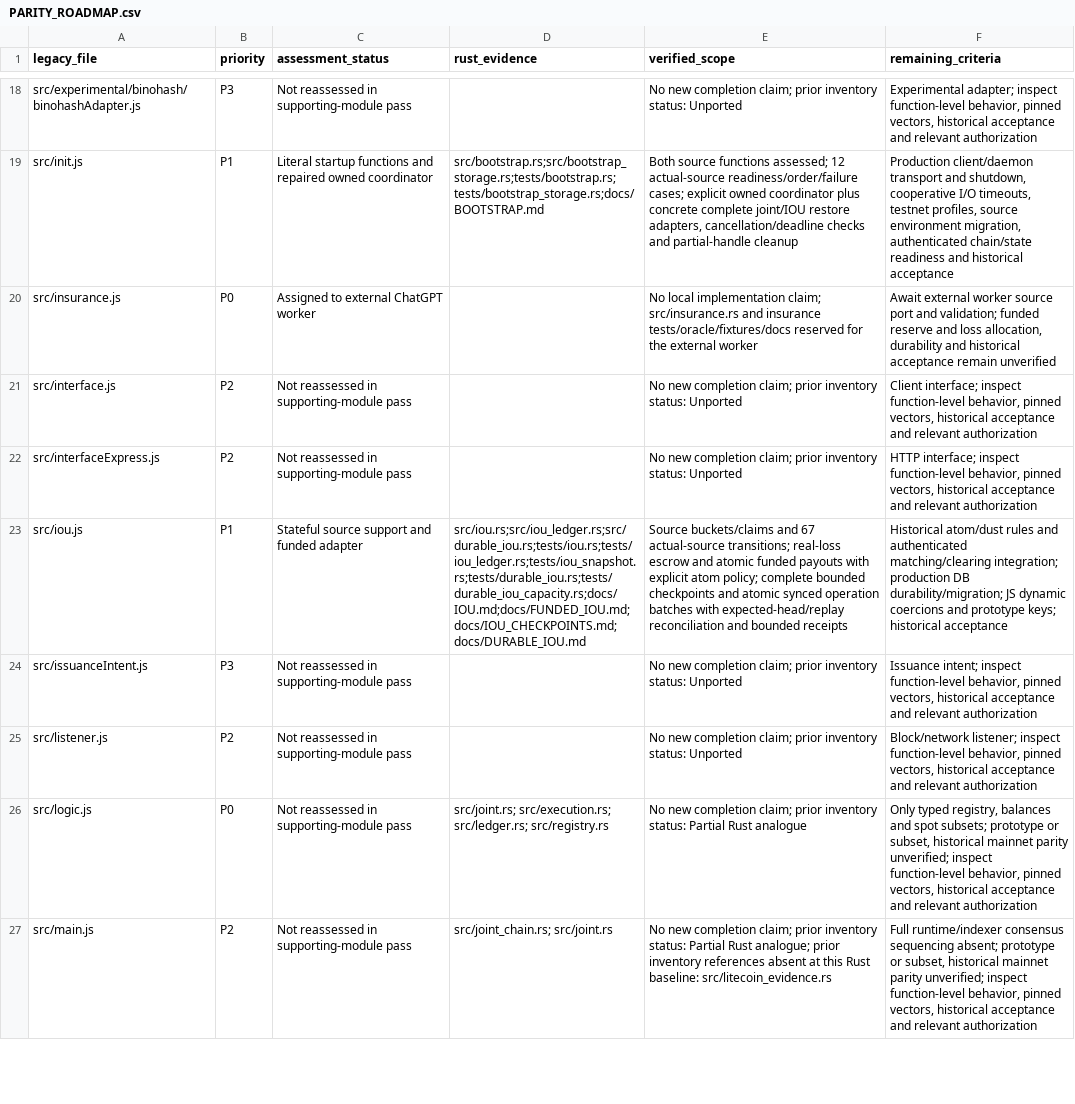
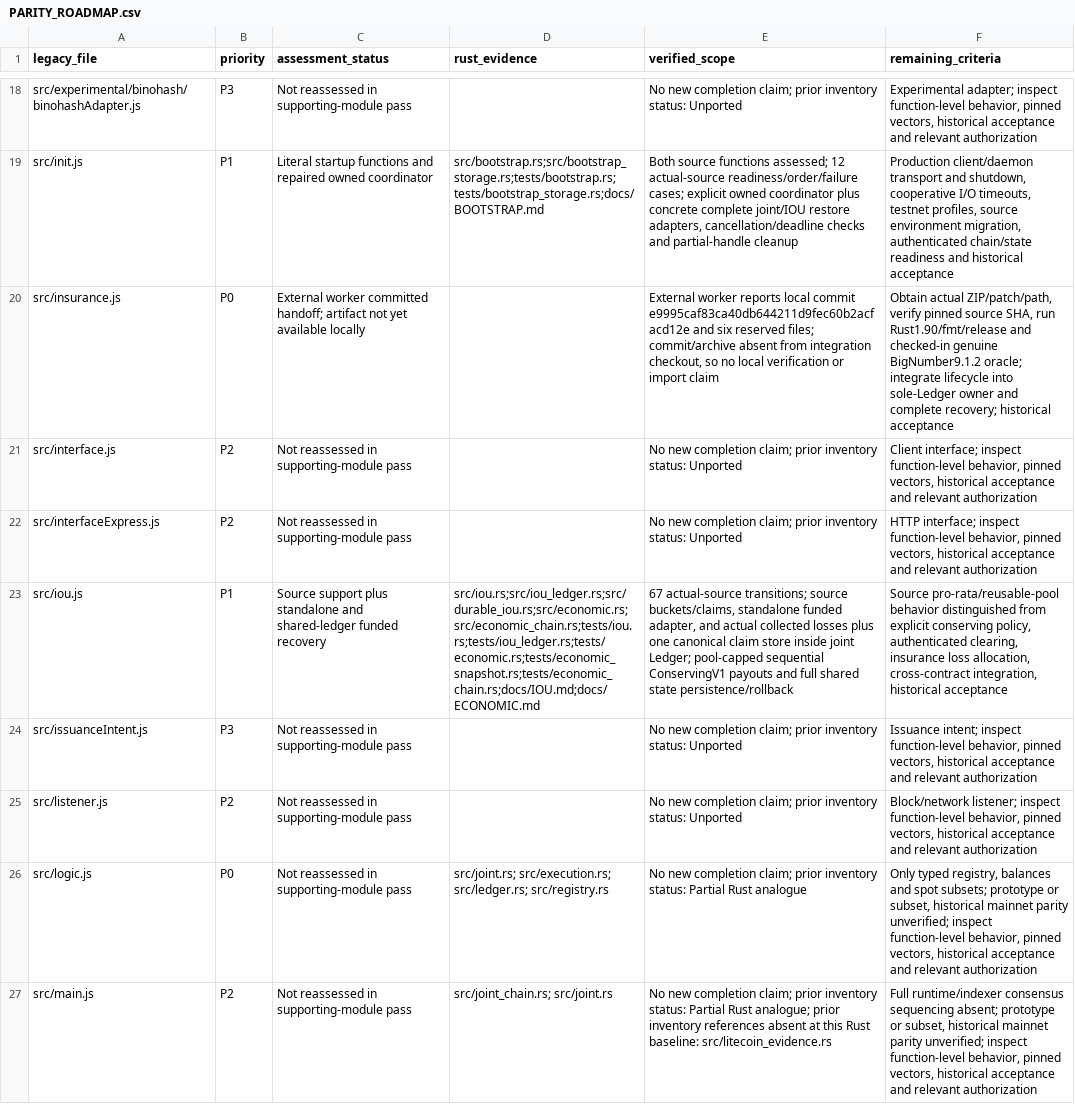
Before and after one commit to patrickdugan/TradeLayer-Rust, a CSV file: docs/PARITY_ROADMAP.csv, drawn as a sheet; only a part is shown, gaps mark what is left out; the diff covers the shown part only; the diff names each change by its address in the sheet, - before the commit and + after, or states it on an @@ line.

Commit message:
feat: execute contract trades atomically in the joint Ledger

```diff
--- a/docs/PARITY_ROADMAP.csv
+++ b/docs/PARITY_ROADMAP.csv
-C20 (assessment_status): Assigned to external ChatGPT worker
+C20 (assessment_status): External worker committed handoff; artifact not yet available locally
-E20 (verified_scope): No local implementation claim; src/insurance.rs and insurance tests/oracle/fixtures/docs reserved for the external worker
+E20 (verified_scope): External worker reports local commit e9995caf83ca40db644211d9fec60b2acfacd12e and six reserved files; commit/archive absent from integration checkout, so no local verification or import claim
-F20 (remaining_criteria): Await external worker source port and validation; funded reserve and loss allocation, durability and historical acceptance remain unverified
+F20 (remaining_criteria): Obtain actual ZIP/patch/path, verify pinned source SHA, run Rust1.90/fmt/release and checked-in genuine BigNumber9.1.2 oracle; integrate lifecycle into sole-Ledger owner and complete recovery; historical acceptance
-C23 (assessment_status): Stateful source support and funded adapter
+C23 (assessment_status): Source support plus standalone and shared-ledger funded recovery
-D23 (rust_evidence): src/iou.rs;src/iou_ledger.rs;src/durable_iou.rs;tests/iou.rs;tests/iou_ledger.rs;tests/iou_snapshot.rs;tests/durable_iou.rs;tests/durable_iou_capacity.rs;docs/IOU.md;docs/FUNDED_IOU.md;docs/IOU_CHECKPOINTS.md;docs/DURABLE_IOU.md
+D23 (rust_evidence): src/iou.rs;src/iou_ledger.rs;src/durable_iou.rs;src/economic.rs;src/economic_chain.rs;tests/iou.rs;tests/iou_ledger.rs;tests/economic.rs;tests/economic_snapshot.rs;tests/economic_chain.rs;docs/IOU.md;docs/ECONOMIC.md
-E23 (verified_scope): Source buckets/claims and 67 actual-source transitions; real-loss escrow and atomic funded payouts with explicit atom policy; complete bounded checkpoints and atomic synced operation batches with expected-head/replay reconciliation and bounded receipts
+E23 (verified_scope): 67 actual-source transitions; source buckets/claims, standalone funded adapter, and actual collected losses plus one canonical claim store inside joint Ledger; pool-capped sequential ConservingV1 payouts and full shared state persistence/rollback
-F23 (remaining_criteria): Historical atom/dust rules and authenticated matching/clearing integration; production DB durability/migration; JS dynamic coercions and prototype keys; historical acceptance
+F23 (remaining_criteria): Source pro-rata/reusable-pool behavior distinguished from explicit conserving policy, authenticated clearing, insurance loss allocation, cross-contract integration, historical acceptance
```
Also changed, not shown: 14 edited cells elsewhere in this file, 33 other files.
